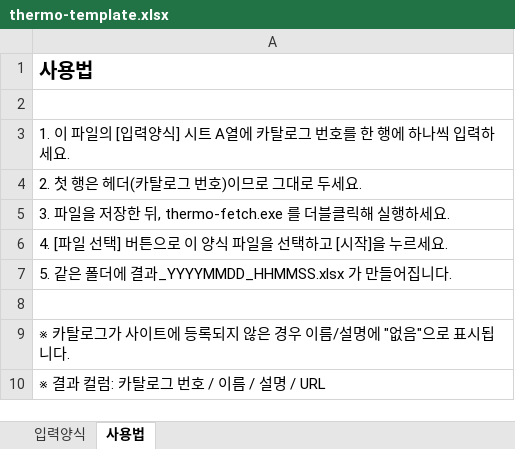
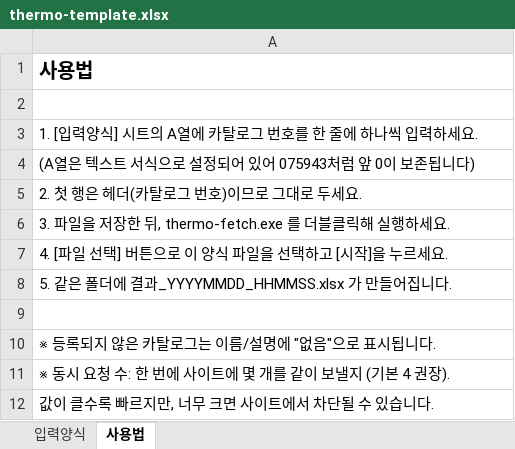
Before and after one commit to dhyun0226/gmail-export, an Excel workbook: tools/thermo-template.xlsx, sheet 사용법, drawn as a sheet; values as stored, in another font and other column widths than the file's, no borders; addresses are those after the commit; the diff names each change by its address in the sheet, - before the commit and + after, or states it on an @@ line.

```diff
--- a/tools/thermo-template.xlsx (sheet 사용법)
+++ b/tools/thermo-template.xlsx (sheet 사용법)
-A3: 1. 이 파일의 [입력양식] 시트 A열에 카탈로그 번호를 한 행에 하나씩 입력하세요.
+A3: 1. [입력양식] 시트의 A열에 카탈로그 번호를 한 줄에 하나씩 입력하세요.
+row 4: (A열은 텍스트 서식으로 설정되어 있어 075943처럼 앞 0이 보존됩니다)
-A10: ※ 카탈로그가 사이트에 등록되지 않은 경우 이름/설명에 "없음"으로 표시됩니다.
+A10: ※ 등록되지 않은 카탈로그는 이름/설명에 "없음"으로 표시됩니다.
-A11: ※ 결과 컬럼: 카탈로그 번호 / 이름 / 설명 / URL
+A11: ※ 동시 요청 수: 한 번에 사이트에 몇 개를 같이 보낼지 (기본 4 권장).
+row 12: 값이 클수록 빠르지만, 너무 크면 사이트에서 차단될 수 있습니다.
```
Also changed, not shown: 2 other files.
